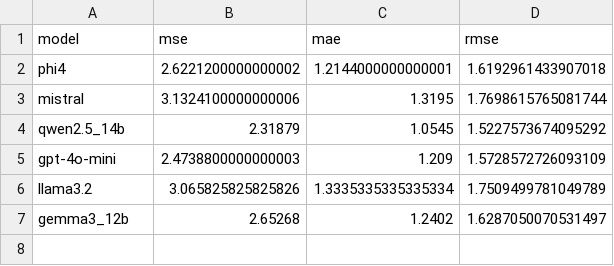
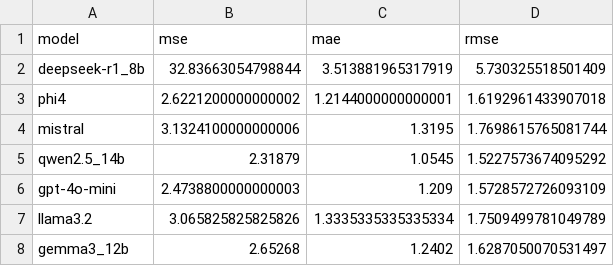
Before and after one commit to spritz-group/LLM-CVSS, a CSV file: results/score.csv, drawn as a sheet.

Commit message:
Updated DeepSeek score

```diff
--- a/results/score.csv
+++ b/results/score.csv
@@ -1,2 +1,3 @@
 model,mse,mae,rmse
+deepseek-r1_8b,32.83663054798844,3.513881965317919,5.730325518501409
 phi4,2.6221200000000002,1.2144000000000001,1.6192961433907018
```
Also changed, not shown: 2 other files.
